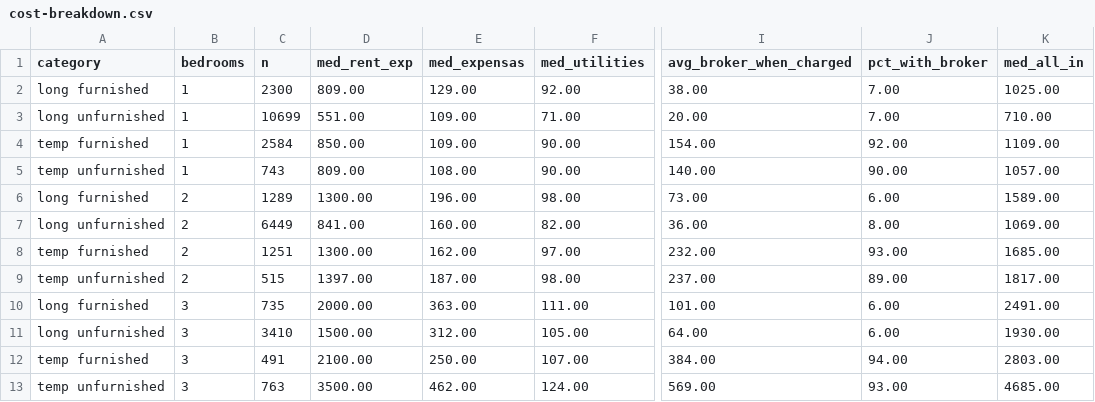
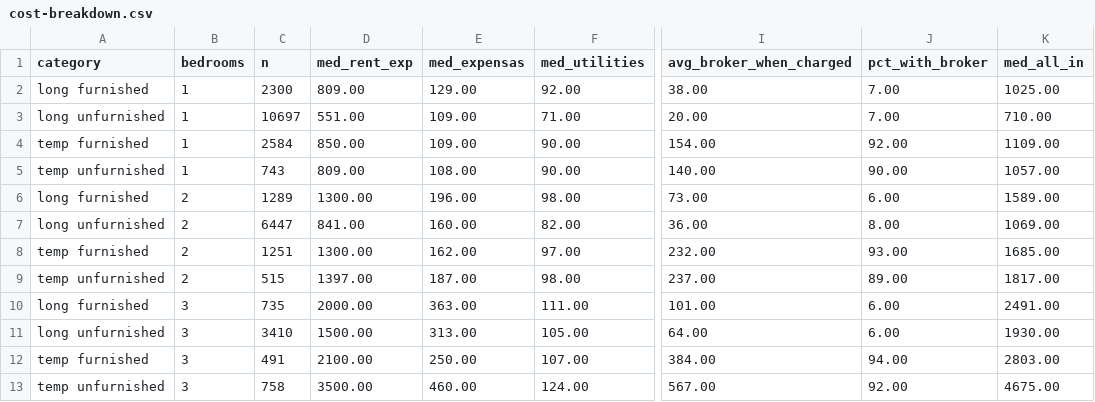
Before and after one commit to unitrank/buenos-aires-rental-market, a CSV file: data/latest/cost-breakdown.csv, drawn as a sheet; only a part is shown, gaps mark what is left out; the diff names each change by its address in the sheet, - before the commit and + after, or states it on an @@ line.

```diff
--- a/data/latest/cost-breakdown.csv
+++ b/data/latest/cost-breakdown.csv
-C3 (n): 10699
+C3 (n): 10697
-C7 (n): 6449
+C7 (n): 6447
-E11 (med_expensas): 312.00
+E11 (med_expensas): 313.00
-C13 (n): 763
+C13 (n): 758
-E13 (med_expensas): 462.00
+E13 (med_expensas): 460.00
-I13 (avg_broker_when_charged): 569.00
+I13 (avg_broker_when_charged): 567.00
-J13 (pct_with_broker): 93.00
+J13 (pct_with_broker): 92.00
-K13 (med_all_in): 4685.00
+K13 (med_all_in): 4675.00
```
Also changed, not shown: data/history/uaci-2026-09.csv, data/latest/by-barrio.csv, 8 other files.
